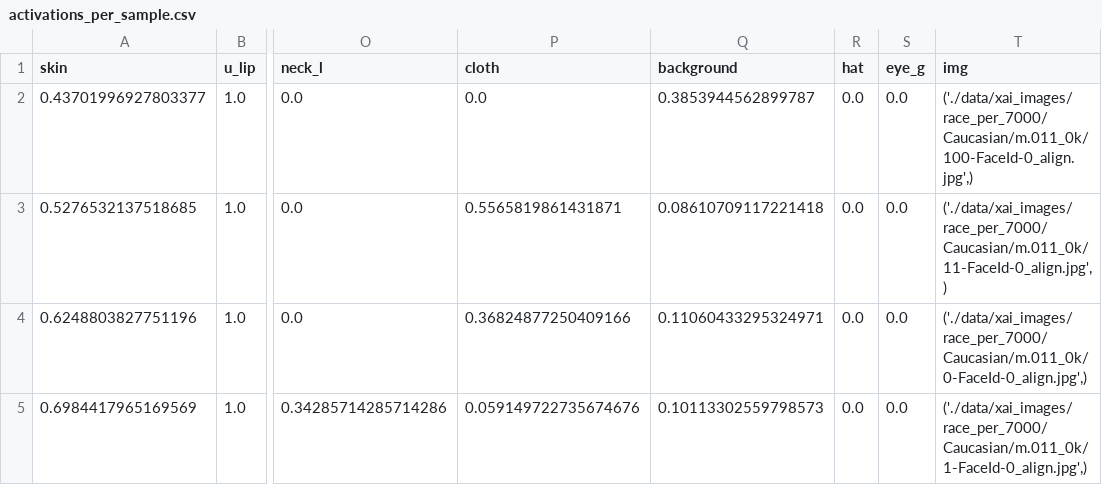
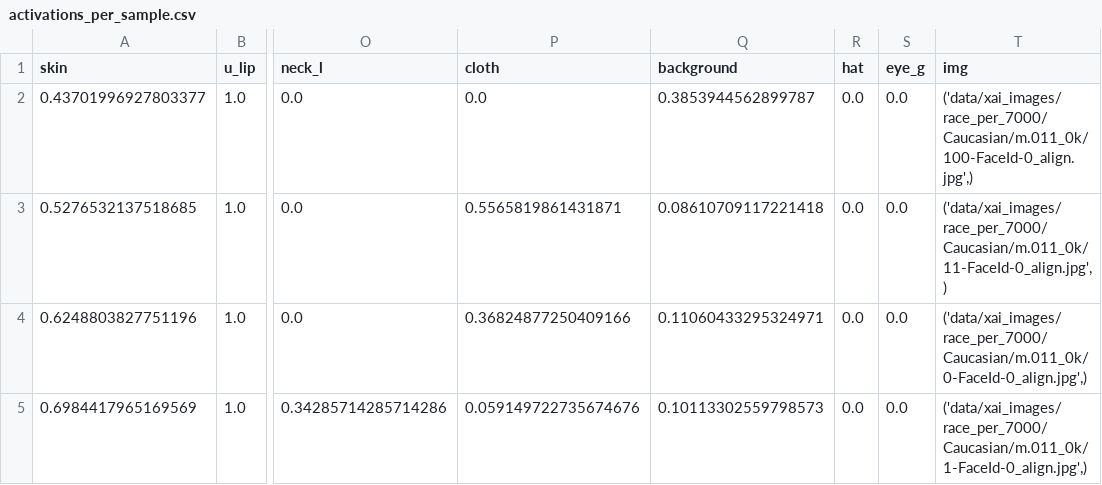
Before and after one commit to NoLeFa-84/mammoth-commons-nolefa-1, a CSV file: data/xai_images/race_per_7000/activations_per_sample.csv, drawn as a sheet; only a part is shown, gaps mark what is left out; the diff names each change by its address in the sheet, - before the commit and + after, or states it on an @@ line.

```diff
--- a/data/xai_images/race_per_7000/activations_per_sample.csv
+++ b/data/xai_images/race_per_7000/activations_per_sample.csv
-T2 (img): ('./data/xai_images/race_per_7000/Caucasian/m.011_0k/100-FaceId-0_align.jpg',)
+T2 (img): ('data/xai_images/race_per_7000/Caucasian/m.011_0k/100-FaceId-0_align.jpg',)
-T3 (img): ('./data/xai_images/race_per_7000/Caucasian/m.011_0k/11-FaceId-0_align.jpg',)
+T3 (img): ('data/xai_images/race_per_7000/Caucasian/m.011_0k/11-FaceId-0_align.jpg',)
-T4 (img): ('./data/xai_images/race_per_7000/Caucasian/m.011_0k/0-FaceId-0_align.jpg',)
+T4 (img): ('data/xai_images/race_per_7000/Caucasian/m.011_0k/0-FaceId-0_align.jpg',)
-T5 (img): ('./data/xai_images/race_per_7000/Caucasian/m.011_0k/1-FaceId-0_align.jpg',)
+T5 (img): ('data/xai_images/race_per_7000/Caucasian/m.011_0k/1-FaceId-0_align.jpg',)
```
Also changed, not shown: 5 other files.
